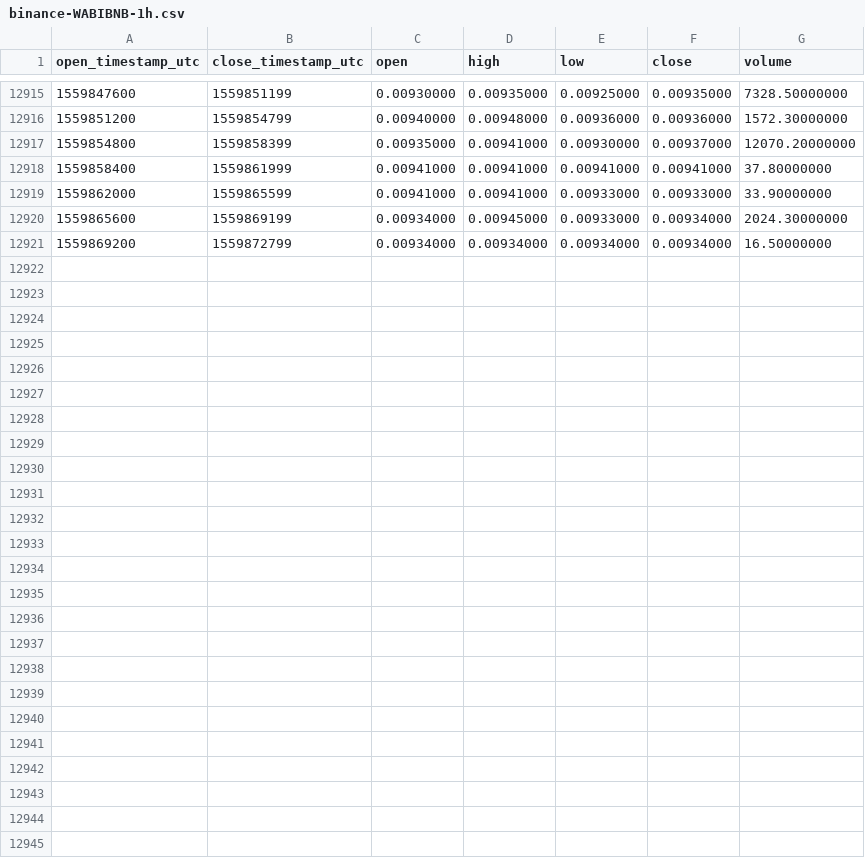
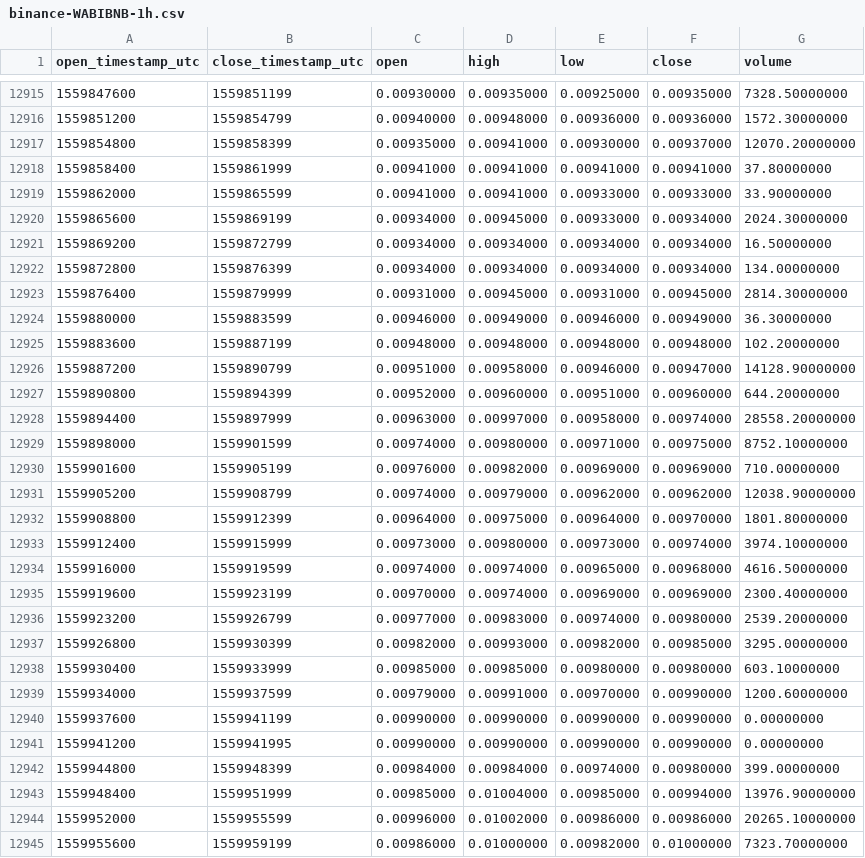
Before and after one commit to cryptobigbro/binance-WABIBNB, a CSV file: binance-WABIBNB-1h.csv, drawn as a sheet; only a part is shown, gaps mark what is left out.

Commit message:
Update OHLCV data.

```diff
--- a/binance-WABIBNB-1h.csv
+++ b/binance-WABIBNB-1h.csv
@@ -12921 +12921,25 @@ open_timestamp_utc,close_timestamp_utc,open,high,low,close,volume
 1559869200,1559872799,0.00934000,0.00934000,0.00934000,0.00934000,16.50000000
+1559872800,1559876399,0.00934000,0.00934000,0.00934000,0.00934000,134.00000000
+1559876400,1559879999,0.00931000,0.00945000,0.00931000,0.00945000,2814.30000000
+1559880000,1559883599,0.00946000,0.00949000,0.00946000,0.00949000,36.30000000
+1559883600,1559887199,0.00948000,0.00948000,0.00948000,0.00948000,102.20000000
+1559887200,1559890799,0.00951000,0.00958000,0.00946000,0.00947000,14128.90000000
+1559890800,1559894399,0.00952000,0.00960000,0.00951000,0.00960000,644.20000000
+1559894400,1559897999,0.00963000,0.00997000,0.00958000,0.00974000,28558.20000000
+1559898000,1559901599,0.00974000,0.00980000,0.00971000,0.00975000,8752.10000000
+1559901600,1559905199,0.00976000,0.00982000,0.00969000,0.00969000,710.00000000
+1559905200,1559908799,0.00974000,0.00979000,0.00962000,0.00962000,12038.90000000
+1559908800,1559912399,0.00964000,0.00975000,0.00964000,0.00970000,1801.80000000
+1559912400,1559915999,0.00973000,0.00980000,0.00973000,0.00974000,3974.10000000
+1559916000,1559919599,0.00974000,0.00974000,0.00965000,0.00968000,4616.50000000
+1559919600,1559923199,0.00970000,0.00974000,0.00969000,0.00969000,2300.40000000
+1559923200,1559926799,0.00977000,0.00983000,0.00974000,0.00980000,2539.20000000
+1559926800,1559930399,0.00982000,0.00993000,0.00982000,0.00985000,3295.00000000
+1559930400,1559933999,0.00985000,0.00985000,0.00980000,0.00980000,603.10000000
+1559934000,1559937599,0.00979000,0.00991000,0.00970000,0.00990000,1200.60000000
+1559937600,1559941199,0.00990000,0.00990000,0.00990000,0.00990000,0.00000000
+1559941200,1559941995,0.00990000,0.00990000,0.00990000,0.00990000,0.00000000
+1559944800,1559948399,0.00984000,0.00984000,0.00974000,0.00980000,399.00000000
+1559948400,1559951999,0.00985000,0.01004000,0.00985000,0.00994000,13976.90000000
+1559952000,1559955599,0.00996000,0.01002000,0.00986000,0.00986000,20265.10000000
+1559955600,1559959199,0.00986000,0.01000000,0.00982000,0.01000000,7323.70000000
```
Also changed, not shown: binance-WABIBNB-1d.csv.
